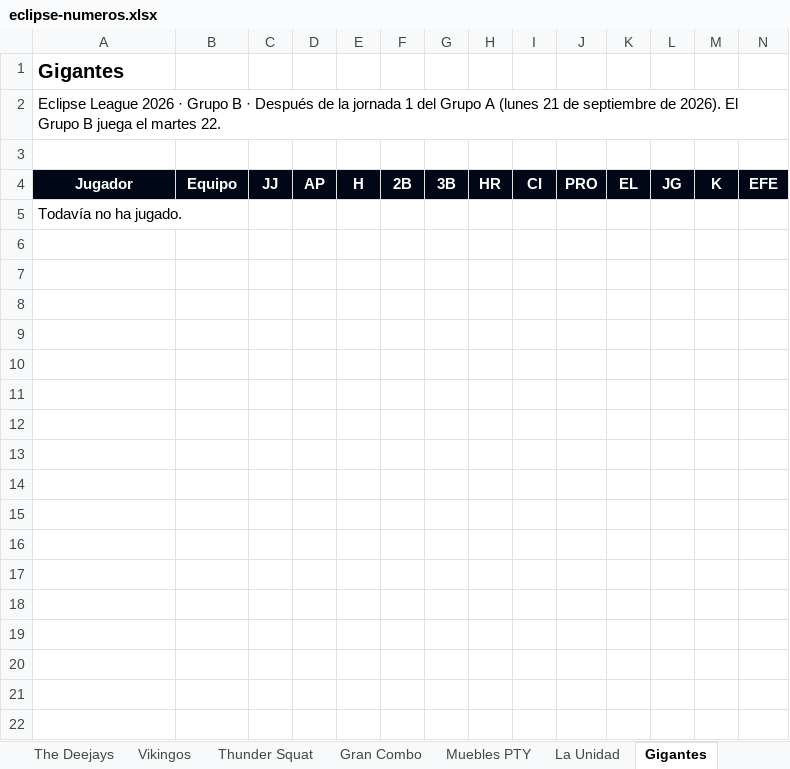
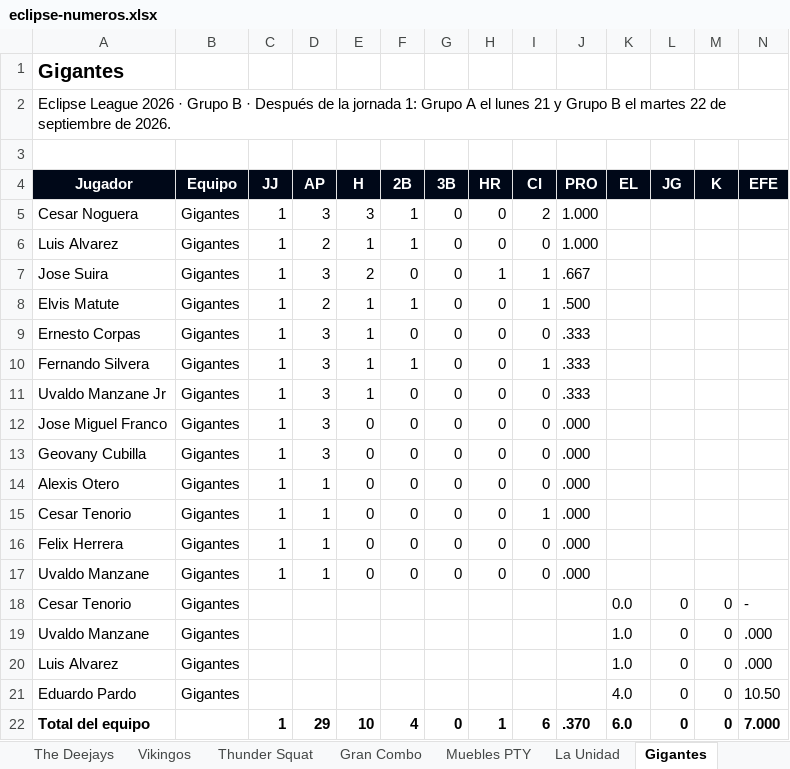
Before and after one commit to ligaalbrook/ligaalbrook.github.io, an Excel workbook: eclipse-numeros.xlsx, sheet Gigantes, drawn as a sheet; values as stored, in another font and other column widths than the file's, no borders; removed rows and columns are numbered as before the commit, all else as after; the diff names each change by its address in the sheet, - before the commit and + after, or states it on an @@ line.

Commit message:
Eclipse League: jornada 1 de los grupos A y B (tabla, resultados y numeros por jugador)

```diff
--- a/eclipse-numeros.xlsx (sheet Gigantes)
+++ b/eclipse-numeros.xlsx (sheet Gigantes)
-A2 (Jugador): …la jornada 1 del Grupo A (lunes 21 de septiembre de 2026). El Grupo B juega el martes 22.
+A2 (Jugador): …la jornada 1: Grupo A el lunes 21 y Grupo B el martes 22 de septiembre de 2026.
-row 5: Todavía no ha jugado.
+row 5: Cesar Noguera | Gigantes | 1 | 3 | 3 | 1 | 0 | 0 | 2 | 1.000
+row 6: Luis Alvarez | Gigantes | 1 | 2 | 1 | 1 | 0 | 0 | 0 | 1.000
+row 7: Jose Suira | Gigantes | 1 | 3 | 2 | 0 | 0 | 1 | 1 | .667
+row 8: Elvis Matute | Gigantes | 1 | 2 | 1 | 1 | 0 | 0 | 1 | .500
+row 9: Ernesto Corpas | Gigantes | 1 | 3 | 1 | 0 | 0 | 0 | 0 | .333
+row 10: Fernando Silvera | Gigantes | 1 | 3 | 1 | 1 | 0 | 0 | 1 | .333
+row 11: Uvaldo Manzane Jr | Gigantes | 1 | 3 | 1 | 0 | 0 | 0 | 0 | .333
+row 12: Jose Miguel Franco | Gigantes | 1 | 3 | 0 | 0 | 0 | 0 | 0 | .000
+row 13: Geovany Cubilla | Gigantes | 1 | 3 | 0 | 0 | 0 | 0 | 0 | .000
+row 14: Alexis Otero | Gigantes | 1 | 1 | 0 | 0 | 0 | 0 | 0 | .000
+row 15: Cesar Tenorio | Gigantes | 1 | 1 | 0 | 0 | 0 | 0 | 1 | .000
+row 16: Felix Herrera | Gigantes | 1 | 1 | 0 | 0 | 0 | 0 | 0 | .000
+row 17: Uvaldo Manzane | Gigantes | 1 | 1 | 0 | 0 | 0 | 0 | 0 | .000
+row 18: Cesar Tenorio | Gigantes |  |  |  |  |  |  |  |  | 0.0 | 0 | 0 | -
+row 19: Uvaldo Manzane | Gigantes |  |  |  |  |  |  |  |  | 1.0 | 0 | 0 | .000
+row 20: Luis Alvarez | Gigantes |  |  |  |  |  |  |  |  | 1.0 | 0 | 0 | .000
+row 21: Eduardo Pardo | Gigantes |  |  |  |  |  |  |  |  | 4.0 | 0 | 0 | 10.50
+row 22: Total del equipo |  | 1 | 29 | 10 | 4 | 0 | 1 | 6 | .370 | 6.0 | 0 | 0 | 7.000
```
Also changed, not shown: sheet Los Panas Soff, sheet La Unidad, sheet Pinoleros, sheet Los Goofis, sheet Pacific Sharks, sheet Tabla, 8 more sheets, 1 other file.
